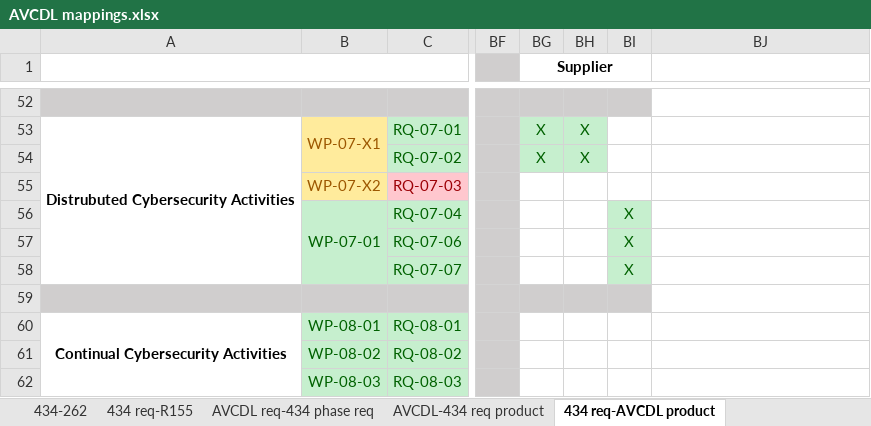
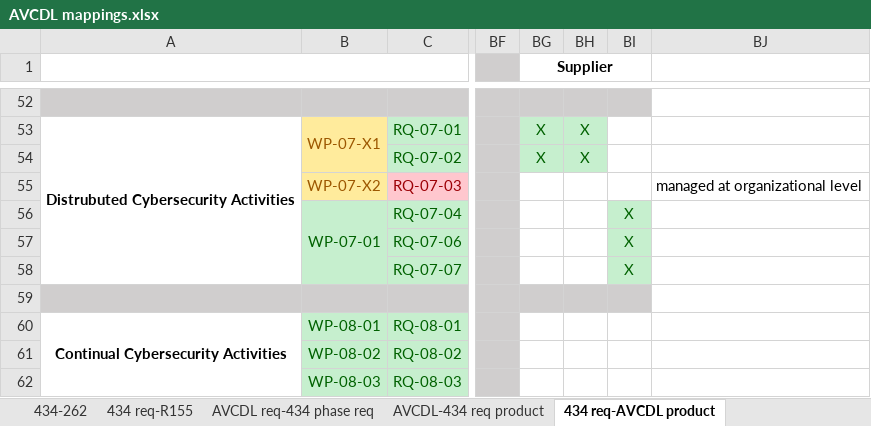
Before and after one commit to nutonomy/AVCDL, an Excel workbook: distribution/reference_documents/working_material/AVCDL mappings.xlsx, sheet 434 req-AVCDL product, drawn as a sheet; only a part is shown, gaps mark what is left out; values as stored, in another font and other column widths than the file's, no borders; the diff names each change by its address in the sheet, - before the commit and + after, or states it on an @@ line.

Commit message:
updated AVCDL mappings and WP.29 R155 spreadsheets based on certification body feedback

```diff
--- a/distribution/reference_documents/working_material/AVCDL mappings.xlsx (sheet 434 req-AVCDL product)
+++ b/distribution/reference_documents/working_material/AVCDL mappings.xlsx (sheet 434 req-AVCDL product)
-BJ55: (empty)
+BJ55: managed at organizational level
```
Also changed, not shown: sheet R155-AVCDL product (rev 2), sheet R155-AVCDL product (rollup), sheet R155-AVCDL product, sheet R155-AVCDL product (flat), sheet R155-AVCDL product (extra), other sheet tabs, distribution/reference_documents/working_material/UNECE WP.29 R155.xlsx, source/reference_documents/working_material/AVCDL mappings.xlsx, 1 other file.
